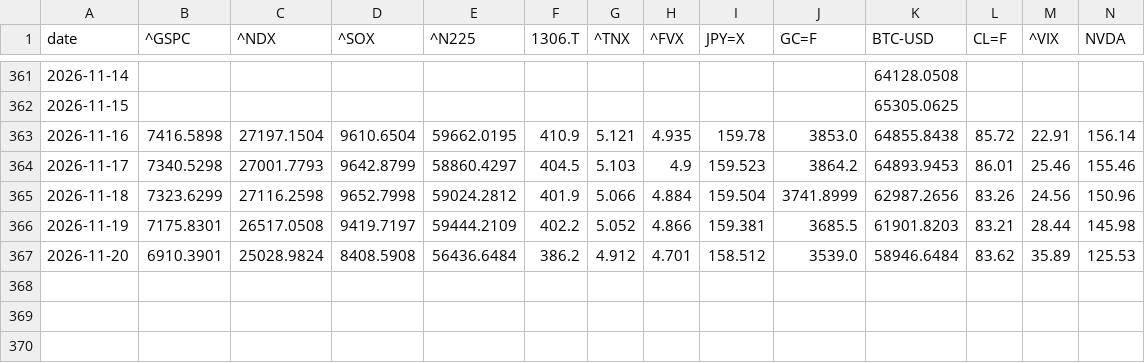
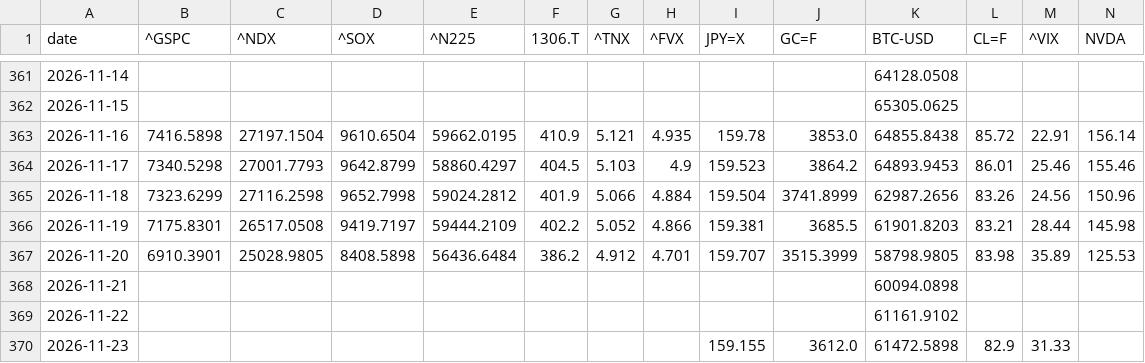
Before and after one commit to takehiroforclaude-afk/pf-prices, a CSV file: data/prices.csv, drawn as a sheet; only a part is shown, gaps mark what is left out; rows hold the shown columns only; the diff names each change by its address in the sheet, - before the commit and + after, or states it on an @@ line.

```diff
--- a/data/prices.csv
+++ b/data/prices.csv
-C367 (^NDX): 25028.9824
+C367 (^NDX): 25028.9805
-D367 (^SOX): 8408.5908
+D367 (^SOX): 8408.5898
-I367 (JPY=X): 158.512
+I367 (JPY=X): 159.707
-J367 (GC=F): 3539.0
+J367 (GC=F): 3515.3999
-K367 (BTC-USD): 58946.6484
+K367 (BTC-USD): 58798.9805
-L367 (CL=F): 83.62
+L367 (CL=F): 83.98
+row 368: 2026-11-21 |  |  |  |  |  |  |  |  |  | 60094.0898
+row 369: 2026-11-22 |  |  |  |  |  |  |  |  |  | 61161.9102
+row 370: 2026-11-23 |  |  |  |  |  |  |  | 159.155 | 3612.0 | 61472.5898 | 82.9 | 31.33
```
Also changed, not shown: data/latest.csv, 1 other file.
